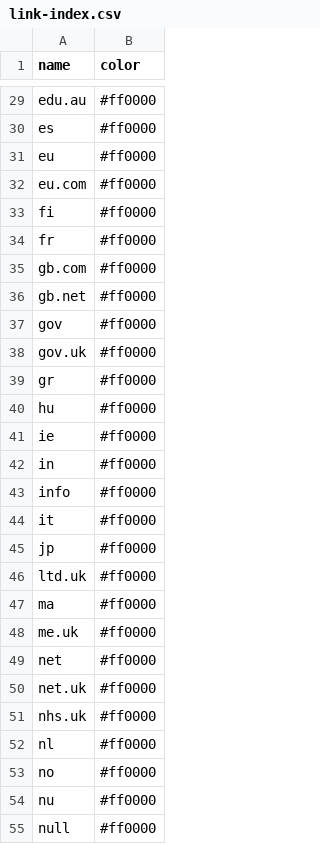
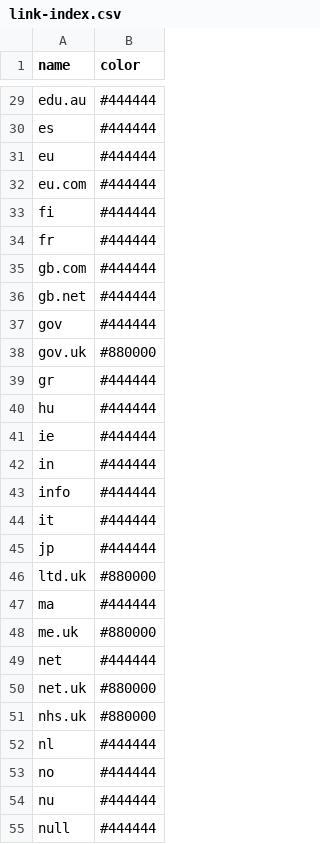
Before and after one commit to ukwa/opendata, a CSV file: ukwa.ds.2/linkage/link-index.csv, drawn as a sheet; only a part is shown, gaps mark what is left out; the diff covers the shown part only; the diff names each change by its address in the sheet, - before the commit and + after, or states it on an @@ line.

```diff
--- a/ukwa.ds.2/linkage/link-index.csv
+++ b/ukwa.ds.2/linkage/link-index.csv
-B29:B37 (color): #ff0000
+B29:B37 (color): #444444
-B38 (color): #ff0000
+B38 (color): #880000
-B39:B45 (color): #ff0000
+B39:B45 (color): #444444
-B46 (color): #ff0000
+B46 (color): #880000
-B47 (color): #ff0000
+B47 (color): #444444
-B48 (color): #ff0000
+B48 (color): #880000
-B49 (color): #ff0000
+B49 (color): #444444
-B50:B51 (color): #ff0000
+B50:B51 (color): #880000
-B52:B55 (color): #ff0000
+B52:B55 (color): #444444
```
Also changed, not shown: 41 edited cells elsewhere in this file, 1 other file.
